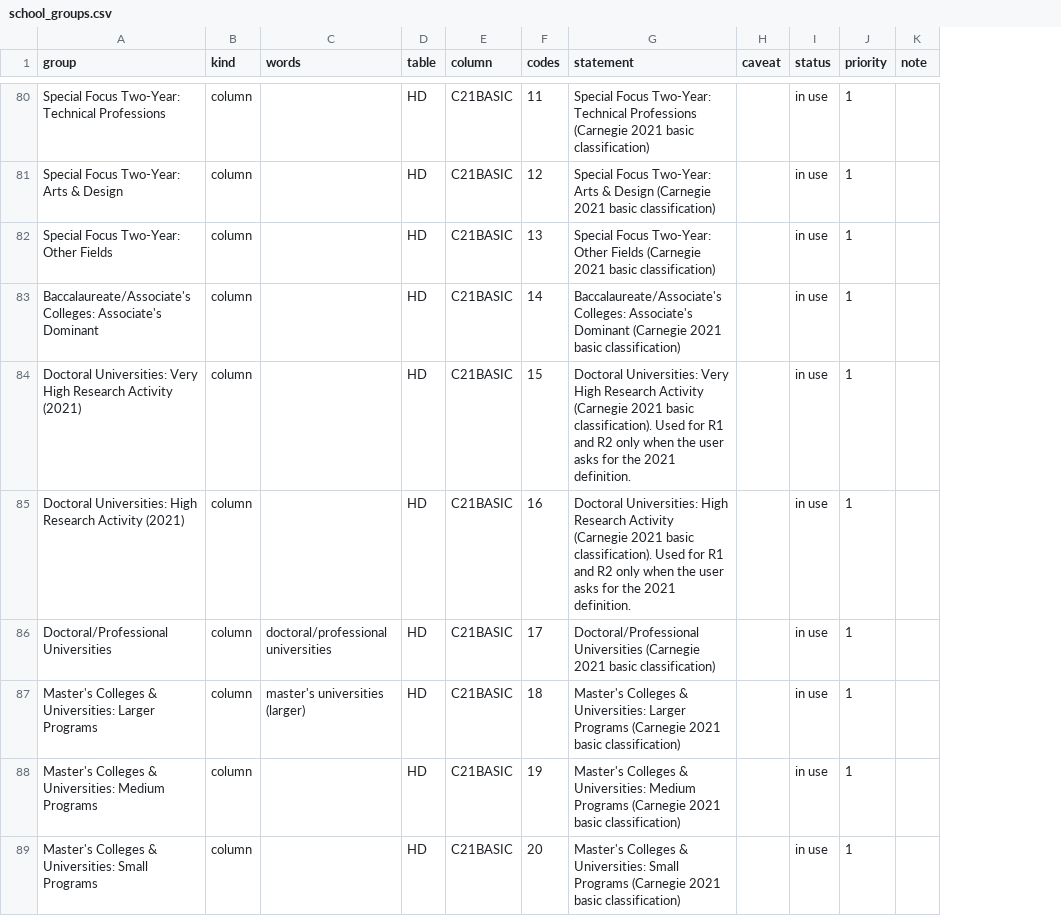
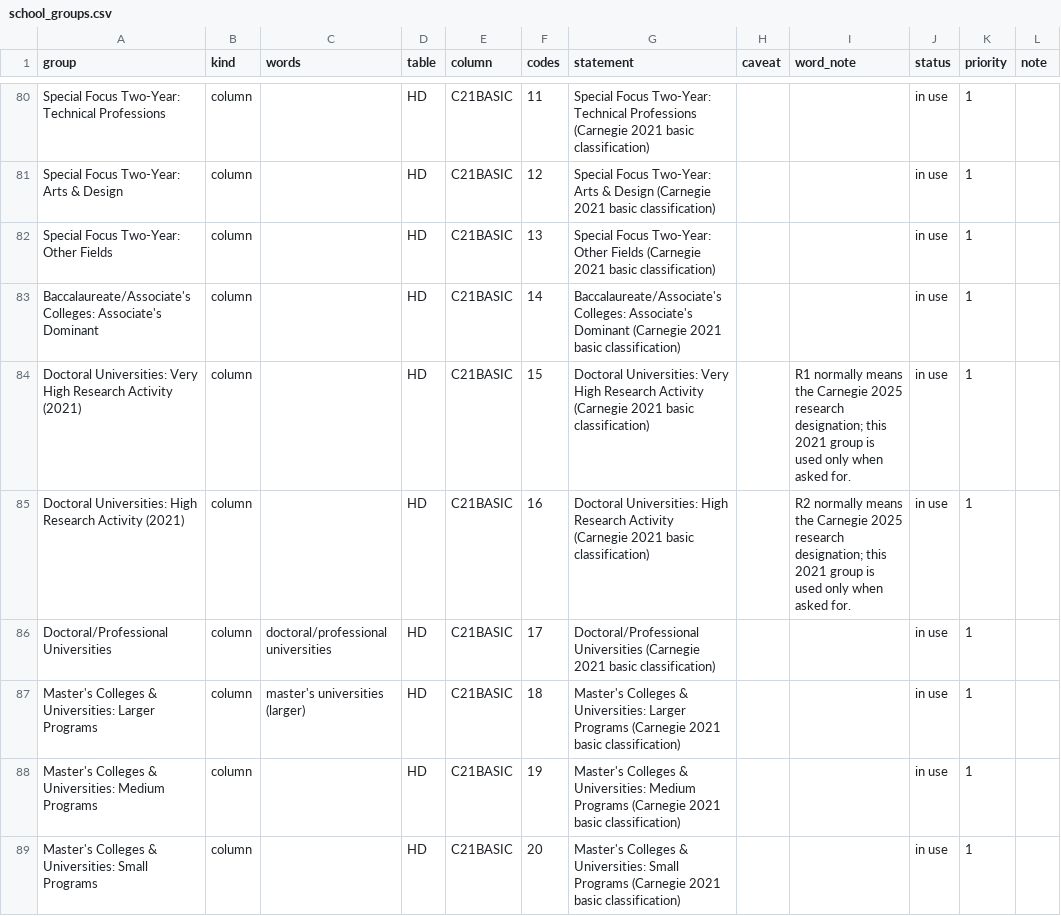
Before and after one commit to yul13011/ipeds-research-companion-v2, a CSV file: dictionary/school_groups.csv, drawn as a sheet; only a part is shown, gaps mark what is left out; the diff covers the shown part only; the diff names each change by its address in the sheet, - before the commit and + after, or states it on an @@ line.

```diff
--- a/dictionary/school_groups.csv
+++ b/dictionary/school_groups.csv
+column I (word_note), rows 84-85: R1 normally means the Carnegie 2025 research designation; this 2021 group is used only when asked for. | R2 normally means the Carnegie 2025 research designation; this 2021 group is used only when asked for.
-G84 (statement): …2021 basic classification). Used for R1 and R2 only when the user asks for the 2021 definition.
+G84 (statement): …2021 basic classification)
-G85 (statement): …2021 basic classification). Used for R1 and R2 only when the user asks for the 2021 definition.
+G85 (statement): …2021 basic classification)
```
Also changed, not shown: 14 edited cells elsewhere in this file, dictionary/rates.csv, dictionary/terms.csv, 32 other files.
